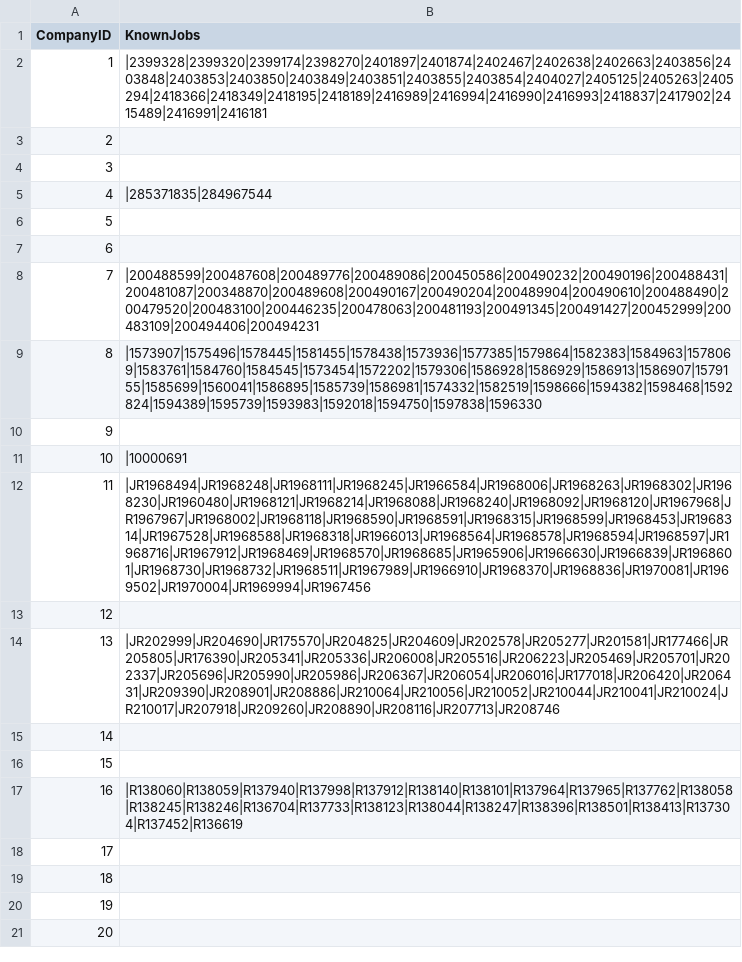
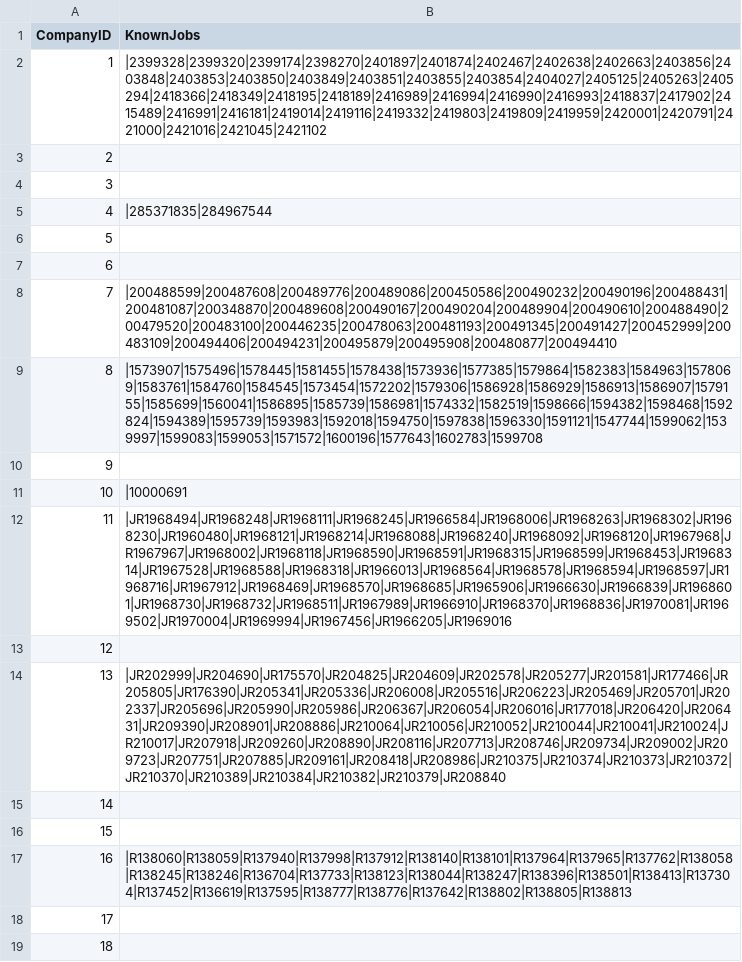
Before and after one commit to mehtajinesh/New-Full-Time-Jobs-Notifier, a CSV file: data/already_known_jobs.csv, drawn as a sheet; only a part is shown; the shorter side is filled out with more unchanged rows.

Commit message:
new notified jobs

```diff
--- a/data/already_known_jobs.csv
+++ b/data/already_known_jobs.csv
@@ -1,3 +1,3 @@
 CompanyID,KnownJobs
-1,|2399328|2399320|2399174|2398270|2401897|2401874|2402467|2402638|2402663|2403856|2403848|2403853|2403850|2403849|2403851|2403855|2403854|2404027|2405125|2405263|2405294|2418366|2418349|2418195|2418189|2416989|2416994|2416990|2416993|2418837|2417902|2415489|2416991|2416181
+1,|2399328|2399320|2399174|2398270|2401897|2401874|2402467|2402638|2402663|2403856|2403848|2403853|2403850|2403849|2403851|2403855|2403854|2404027|2405125|2405263|2405294|2418366|2418349|2418195|2418189|2416989|2416994|2416990|2416993|2418837|2417902|2415489|2416991|2416181|2419014|2419116|2419332|2419803|2419809|2419959|2420001|2420791|2421000|2421016|2421045|2421102
 2,
@@ -7,12 +7,12 @@ CompanyID,KnownJobs
 6,
-7,|200488599|200487608|200489776|200489086|200450586|200490232|200490196|200488431|200481087|200348870|200489608|200490167|200490204|200489904|200490610|200488490|200479520|200483100|200446235|200478063|200481193|200491345|200491427|200452999|200483109|200494406|200494231
-8,|1573907|1575496|1578445|1581455|1578438|1573936|1577385|1579864|1582383|1584963|1578069|1583761|1584760|1584545|1573454|1572202|1579306|1586928|1586929|1586913|1586907|1579155|1585699|1560041|1586895|1585739|1586981|1574332|1582519|1598666|1594382|1598468|1592824|1594389|1595739|1593983|1592018|1594750|1597838|1596330
+7,|200488599|200487608|200489776|200489086|200450586|200490232|200490196|200488431|200481087|200348870|200489608|200490167|200490204|200489904|200490610|200488490|200479520|200483100|200446235|200478063|200481193|200491345|200491427|200452999|200483109|200494406|200494231|200495879|200495908|200480877|200494410
+8,|1573907|1575496|1578445|1581455|1578438|1573936|1577385|1579864|1582383|1584963|1578069|1583761|1584760|1584545|1573454|1572202|1579306|1586928|1586929|1586913|1586907|1579155|1585699|1560041|1586895|1585739|1586981|1574332|1582519|1598666|1594382|1598468|1592824|1594389|1595739|1593983|1592018|1594750|1597838|1596330|1591121|1547744|1599062|1539997|1599083|1599053|1571572|1600196|1577643|1602783|1599708
 9,
 10,|10000691
-11,|JR1968494|JR1968248|JR1968111|JR1968245|JR1966584|JR1968006|JR1968263|JR1968302|JR1968230|JR1960480|JR1968121|JR1968214|JR1968088|JR1968240|JR1968092|JR1968120|JR1967968|JR1967967|JR1968002|JR1968118|JR1968590|JR1968591|JR1968315|JR1968599|JR1968453|JR1968314|JR1967528|JR1968588|JR1968318|JR1966013|JR1968564|JR1968578|JR1968594|JR1968597|JR1968716|JR1967912|JR1968469|JR1968570|JR1968685|JR1965906|JR1966630|JR1966839|JR1968601|JR1968730|JR1968732|JR1968511|JR1967989|JR1966910|JR1968370|JR1968836|JR1970081|JR1969502|JR1970004|JR1969994|JR1967456
+11,|JR1968494|JR1968248|JR1968111|JR1968245|JR1966584|JR1968006|JR1968263|JR1968302|JR1968230|JR1960480|JR1968121|JR1968214|JR1968088|JR1968240|JR1968092|JR1968120|JR1967968|JR1967967|JR1968002|JR1968118|JR1968590|JR1968591|JR1968315|JR1968599|JR1968453|JR1968314|JR1967528|JR1968588|JR1968318|JR1966013|JR1968564|JR1968578|JR1968594|JR1968597|JR1968716|JR1967912|JR1968469|JR1968570|JR1968685|JR1965906|JR1966630|JR1966839|JR1968601|JR1968730|JR1968732|JR1968511|JR1967989|JR1966910|JR1968370|JR1968836|JR1970081|JR1969502|JR1970004|JR1969994|JR1967456|JR1966205|JR1969016
 12,
-13,|JR202999|JR204690|JR175570|JR204825|JR204609|JR202578|JR205277|JR201581|JR177466|JR205805|JR176390|JR205341|JR205336|JR206008|JR205516|JR206223|JR205469|JR205701|JR202337|JR205696|JR205990|JR205986|JR206367|JR206054|JR206016|JR177018|JR206420|JR206431|JR209390|JR208901|JR208886|JR210064|JR210056|JR210052|JR210044|JR210041|JR210024|JR210017|JR207918|JR209260|JR208890|JR208116|JR207713|JR208746
+13,|JR202999|JR204690|JR175570|JR204825|JR204609|JR202578|JR205277|JR201581|JR177466|JR205805|JR176390|JR205341|JR205336|JR206008|JR205516|JR206223|JR205469|JR205701|JR202337|JR205696|JR205990|JR205986|JR206367|JR206054|JR206016|JR177018|JR206420|JR206431|JR209390|JR208901|JR208886|JR210064|JR210056|JR210052|JR210044|JR210041|JR210024|JR210017|JR207918|JR209260|JR208890|JR208116|JR207713|JR208746|JR209734|JR209002|JR209723|JR207751|JR207885|JR209161|JR208418|JR208986|JR210375|JR210374|JR210373|JR210372|JR210370|JR210389|JR210384|JR210382|JR210379|JR208840
 14,
 15,
-16,|R138060|R138059|R137940|R137998|R137912|R138140|R138101|R137964|R137965|R137762|R138058|R138245|R138246|R136704|R137733|R138123|R138044|R138247|R138396|R138501|R138413|R137304|R137452|R136619
+16,|R138060|R138059|R137940|R137998|R137912|R138140|R138101|R137964|R137965|R137762|R138058|R138245|R138246|R136704|R137733|R138123|R138044|R138247|R138396|R138501|R138413|R137304|R137452|R136619|R137595|R138777|R138776|R137642|R138802|R138805|R138813
 17,
```
